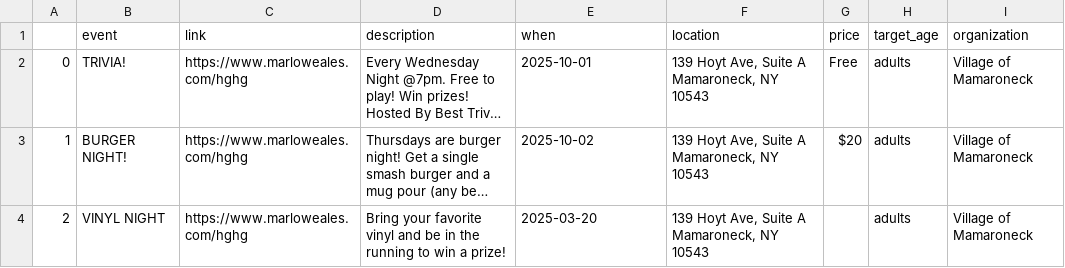
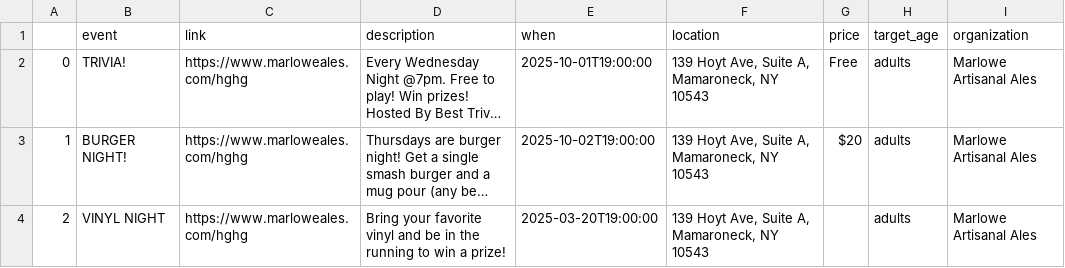
Before and after one commit to superlou/lmc-local-scraper, a CSV file: gen/marlowe.csv, drawn as a sheet; long unchanged cells end in …; the diff names each change by its address in the sheet, - before the commit and + after, or states it on an @@ line.

```diff
--- a/gen/marlowe.csv
+++ b/gen/marlowe.csv
-E2 (when): 2025-10-01
+E2 (when): 2025-10-01T19:00:00
-F2:F4 (location): 139 Hoyt Ave, Suite A Mamaroneck, NY 10543
+F2:F4 (location): 139 Hoyt Ave, Suite A, Mamaroneck, NY 10543
-I2:I4 (organization): Village of Mamaroneck
+I2:I4 (organization): Marlowe Artisanal Ales
-E3 (when): 2025-10-02
+E3 (when): 2025-10-02T19:00:00
-E4 (when): 2025-03-20
+E4 (when): 2025-03-20T19:00:00
```
Also changed, not shown: gen/events.csv, gen/larchmont_library.csv, 9 other files.
